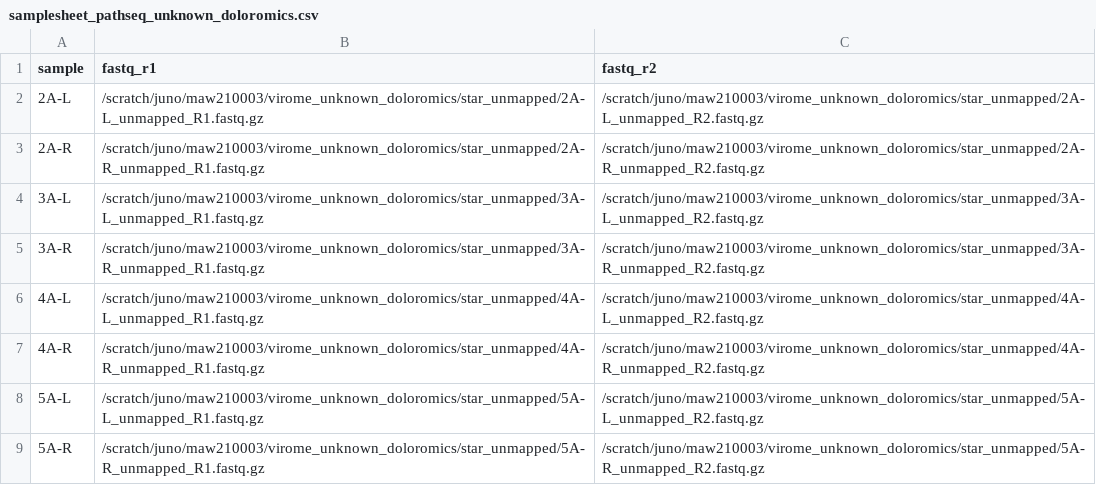
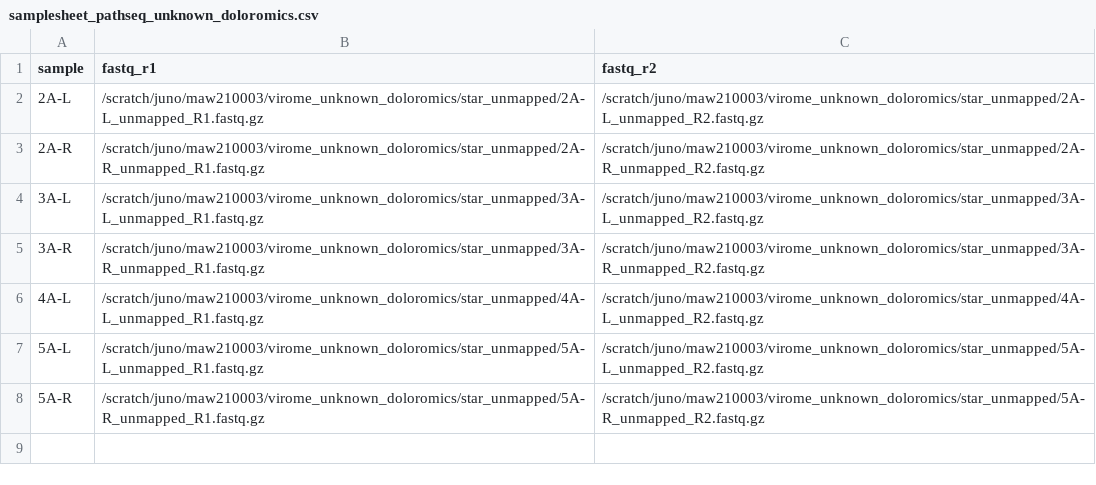
Before and after one commit to mwilde49/virome-pipeline, a CSV file: assets/samplesheets/samplesheet_pathseq_unknown_doloromics.csv, drawn as a sheet; the diff names each change by its address in the sheet, - before the commit and + after, or states it on an @@ line.

```diff
--- a/assets/samplesheets/samplesheet_pathseq_unknown_doloromics.csv
+++ b/assets/samplesheets/samplesheet_pathseq_unknown_doloromics.csv
-row 7: 4A-R | /scratch/juno/maw210003/virome_unknown_doloromics/star_unmapped/4A-R_unmapped_R1.fastq.gz | /scratch/juno/maw210003/virome_unknown_doloromics/star_unmapped/4A-R_unmapped_R2.fastq.gz
```
Also changed, not shown: 2 other files.
